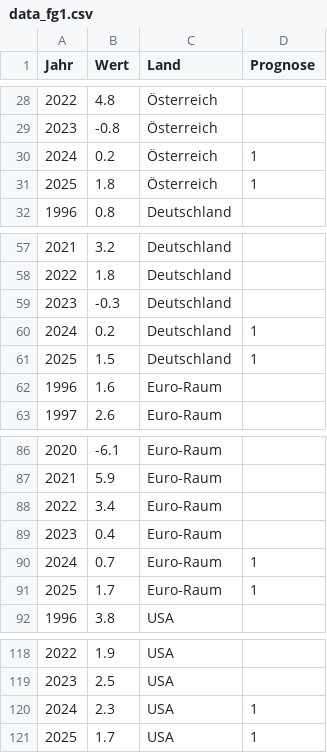
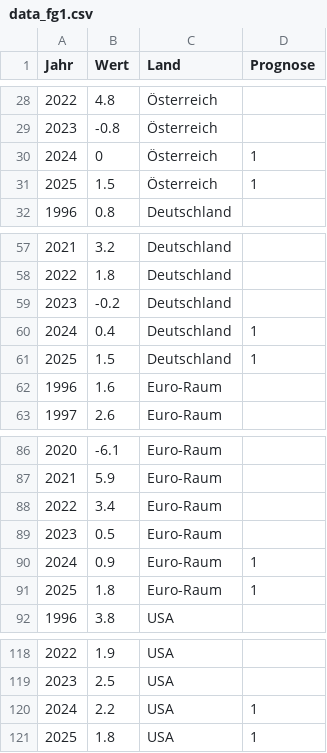
Before and after one commit to schmoigl/fg_data, a CSV file: data_fg1.csv, drawn as a sheet; only a part is shown, gaps mark what is left out.

Commit message:
Add files via upload

```diff
--- a/data_fg1.csv
+++ b/data_fg1.csv
@@ -29,4 +29,4 @@
 2023,-0.8,Österreich,
-2024,0.2,Österreich,1
-2025,1.8,Österreich,1
+2024,0,Österreich,1
+2025,1.5,Österreich,1
 1996,0.8,Deutschland,
@@ -58,4 +58,4 @@
 2022,1.8,Deutschland,
-2023,-0.3,Deutschland,
-2024,0.2,Deutschland,1
+2023,-0.2,Deutschland,
+2024,0.4,Deutschland,1
 2025,1.5,Deutschland,1
@@ -88,5 +88,5 @@
 2022,3.4,Euro-Raum,
-2023,0.4,Euro-Raum,
-2024,0.7,Euro-Raum,1
-2025,1.7,Euro-Raum,1
+2023,0.5,Euro-Raum,
+2024,0.9,Euro-Raum,1
+2025,1.8,Euro-Raum,1
 1996,3.8,USA,
@@ -119,3 +119,3 @@
 2023,2.5,USA,
-2024,2.3,USA,1
-2025,1.7,USA,1
+2024,2.2,USA,1
+2025,1.8,USA,1
```
